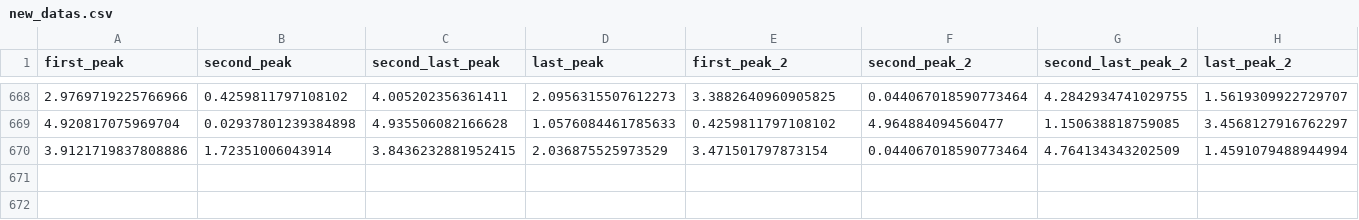
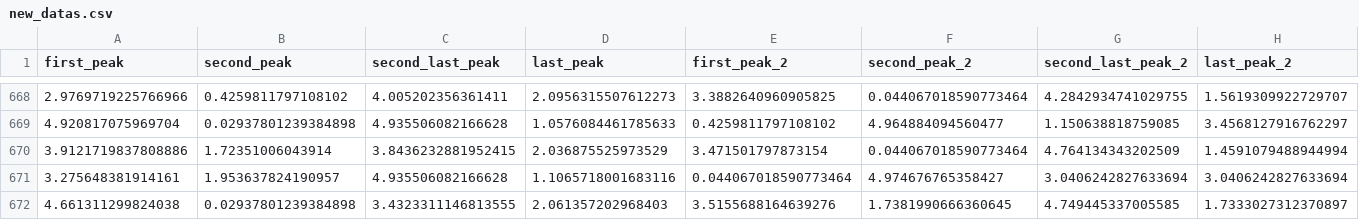
Before and after one commit to PaulKumar33/thesis_work, a CSV file: new_datas.csv, drawn as a sheet; only a part is shown, gaps mark what is left out; rows hold the shown columns only; the diff names each change by its address in the sheet, - before the commit and + after, or states it on an @@ line.

```diff
--- a/new_datas.csv
+++ b/new_datas.csv
+row 671: 3.275648381914161 | 1.953637824190957 | 4.935506082166628 | 1.1065718001683116 | 0.044067018590773464 | 4.974676765358427 | 3.0406242827633694 | 3.0406242827633694
+row 672: 4.661311299824038 | 0.02937801239384898 | 3.4323311146813555 | 2.061357202968403 | 3.5155688164639276 | 1.7381990666360645 | 4.749445337005585 | 1.7333027312370897
```
Also changed, not shown: 1 other file.
